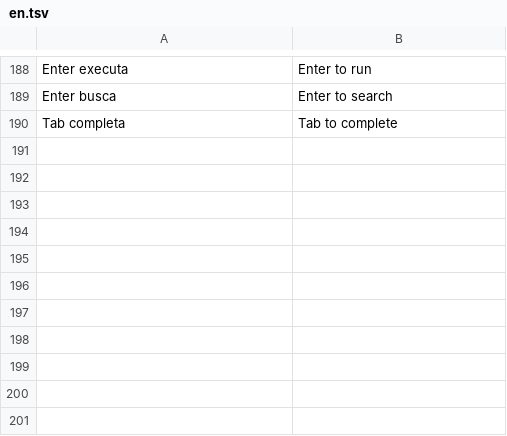
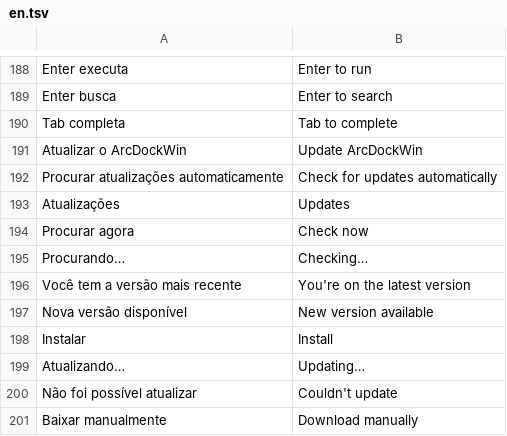
Before and after one commit to FelipevDesign/ArcDockWin, a TSV file: locales/en.tsv, drawn as a sheet; only a part is shown, gaps mark what is left out; the diff names each change by its address in the sheet, - before the commit and + after, or states it on an @@ line.

Commit message:
Atualização automática pelo GitHub Releases (v0.4.0)
O app procura o último release 30 s depois de abrir e a cada 6 h (opção em
Configurações → Geral, ligada por padrão). Com versão nova, o menu da dock e
Configurações → Sobre oferecem instalar: baixa o arcdockwin.exe, confere
tamanho e SHA-256, troca o exe (o atual vira .old) e reabre com --after <pid>.

Workflow de release: tag vX.Y.Z compila e cria o release em rascunho com o
exe e o zip. Corrige http_get, que travava com cabeçalhos vazios.

```diff
--- a/locales/en.tsv
+++ b/locales/en.tsv
+row 191: Atualizar o ArcDockWin | Update ArcDockWin
+row 192: Procurar atualizações automaticamente | Check for updates automatically
+row 193: Atualizações | Updates
+row 194: Procurar agora | Check now
+row 195: Procurando… | Checking…
+row 196: Você tem a versão mais recente | You're on the latest version
+row 197: Nova versão disponível | New version available
+row 198: Instalar | Install
+row 199: Atualizando… | Updating…
+row 200: Não foi possível atualizar | Couldn't update
+row 201: Baixar manualmente | Download manually
```
Also changed, not shown: locales/zh-TW.tsv, 11 other files.
